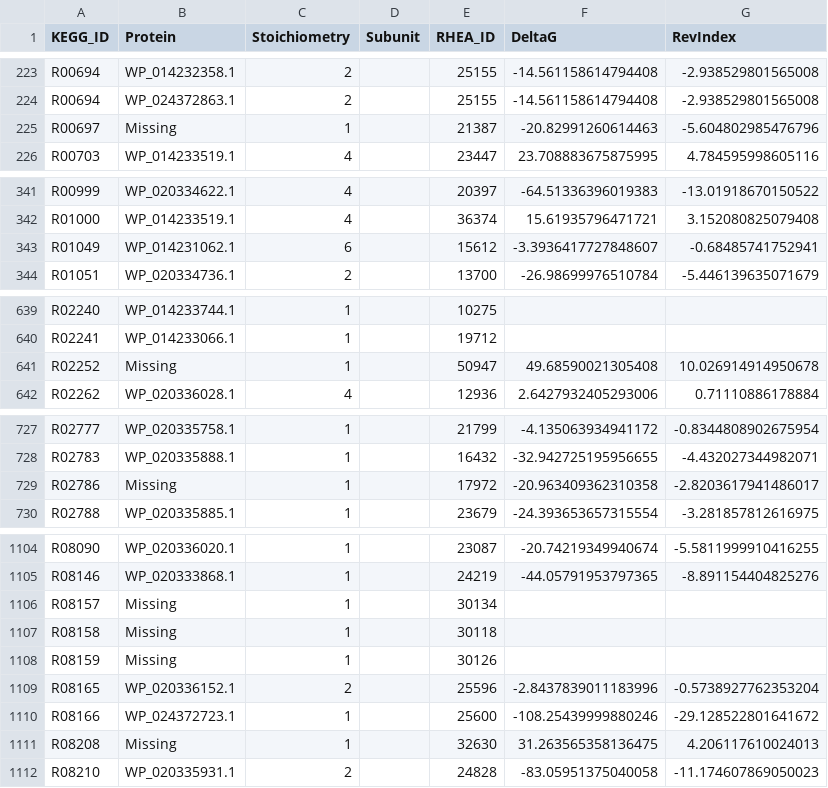
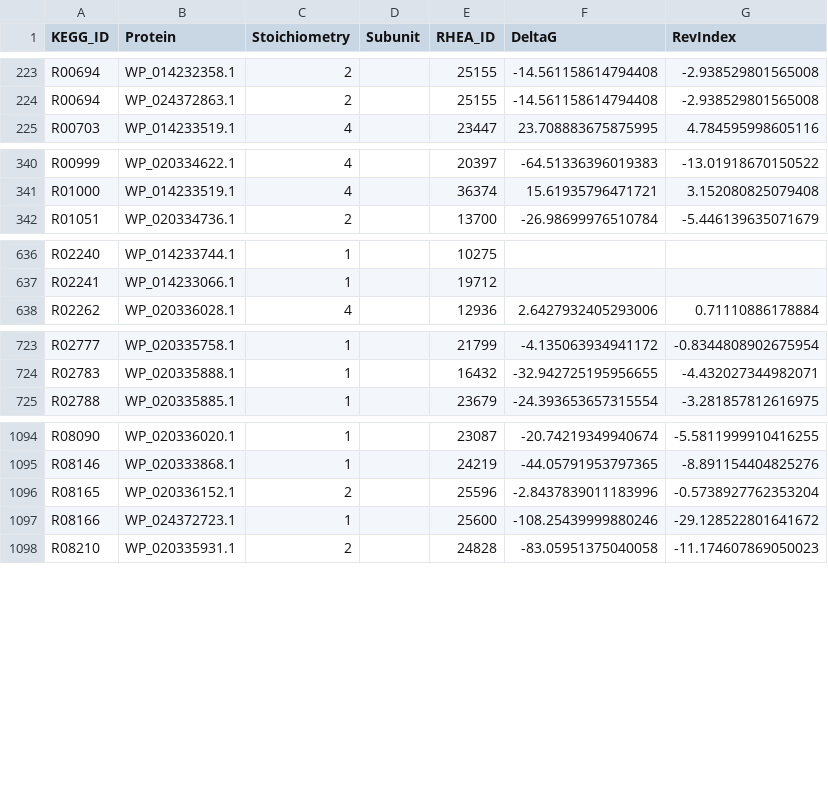
Before and after one commit to stelmo/VibrioNatriegens, a CSV file: data/model/metabolic_reactions.csv, drawn as a sheet; only a part is shown, gaps mark what is left out; the diff covers the shown part only.

```diff
--- a/data/model/metabolic_reactions.csv
+++ b/data/model/metabolic_reactions.csv
@@ -224,3 +224,2 @@ R00694,WP_014232358.1,2,,25155,-14.561158614794408,-2.938529801565008
 R00694,WP_024372863.1,2,,25155,-14.561158614794408,-2.938529801565008
-R00697,Missing,1,,21387,-20.82991260614463,-5.604802985476796
 R00703,WP_014233519.1,4,,23447,23.708883675875995,4.784595998605116
@@ -342,3 +341,2 @@ R00999,WP_020334622.1,4,,20397,-64.51336396019383,-13.01918670150522
 R01000,WP_014233519.1,4,,36374,15.61935796471721,3.152080825079408
-R01049,WP_014231062.1,6,,15612,-3.3936417727848607,-0.68485741752941
 R01051,WP_020334736.1,2,,13700,-26.98699976510784,-5.446139635071679
@@ -640,3 +637,2 @@ R02240,WP_014233744.1,1,,10275,,
 R02241,WP_014233066.1,1,,19712,,
-R02252,Missing,1,,50947,49.68590021305408,10.026914914950678
 R02262,WP_020336028.1,4,,12936,2.6427932405293006,0.71110886178884
@@ -728,3 +724,2 @@ R02777,WP_020335758.1,1,,21799,-4.135063934941172,-0.8344808902675954
 R02783,WP_020335888.1,1,,16432,-32.942725195956655,-4.432027344982071
-R02786,Missing,1,,17972,-20.963409362310358,-2.8203617941486017
 R02788,WP_020335885.1,1,,23679,-24.393653657315554,-3.281857812616975
@@ -1105,8 +1095,4 @@ R08090,WP_020336020.1,1,,23087,-20.74219349940674,-5.5811999910416255
 R08146,WP_020333868.1,1,,24219,-44.05791953797365,-8.891154404825276
-R08157,Missing,1,,30134,,
-R08158,Missing,1,,30118,,
-R08159,Missing,1,,30126,,
 R08165,WP_020336152.1,2,,25596,-2.8437839011183996,-0.5738927762353204
 R08166,WP_024372723.1,1,,25600,-108.25439999880246,-29.128522801641672
-R08208,Missing,1,,32630,31.263565358136475,4.206117610024013
 R08210,WP_020335931.1,2,,24828,-83.05951375040058,-11.174607869050023
```
Also changed, not shown: 1 added row and 10 removed rows elsewhere in this file, data/model/transporters.csv, 10 other files.
